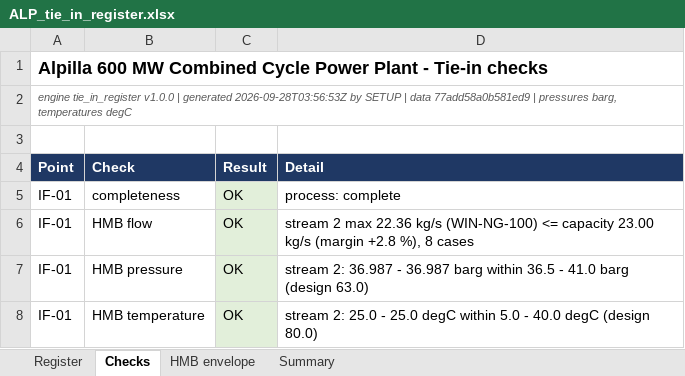
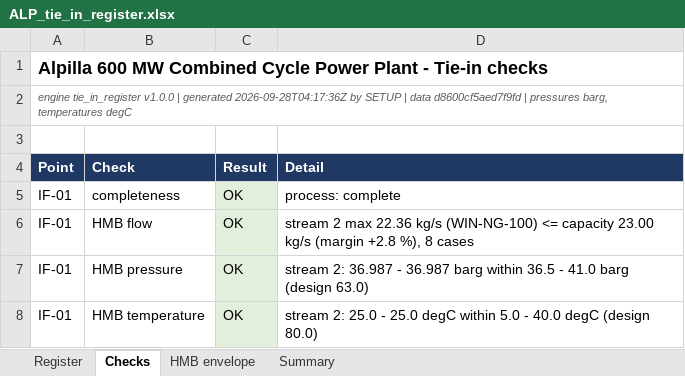
Before and after one commit to BerserkTR/Alpilla, an Excel workbook: output/tie_in_register/ALP_tie_in_register.xlsx, sheet Checks, drawn as a sheet; only a part is shown; values as stored, in another font and other column widths than the file's, no borders; the diff names each change by its address in the sheet, - before the commit and + after, or states it on an @@ line.

```diff
--- a/output/tie_in_register/ALP_tie_in_register.xlsx (sheet Checks)
+++ b/output/tie_in_register/ALP_tie_in_register.xlsx (sheet Checks)
-A2 (Point): …| generated 2026-09-28T03:56:53Z by SETUP | data 77add58a0b581ed9 | pressures…
+A2 (Point): …| generated 2026-09-28T04:17:36Z by SETUP | data d8600cf5aed7f9fd | pressures…
```
Also changed, not shown: sheet Register, sheet HMB envelope, output/aveva_export/ALP_aveva_tag_export.xlsx, output/requirements_matrix/ALP_requirements_matrix.xlsx, 43 other files.
